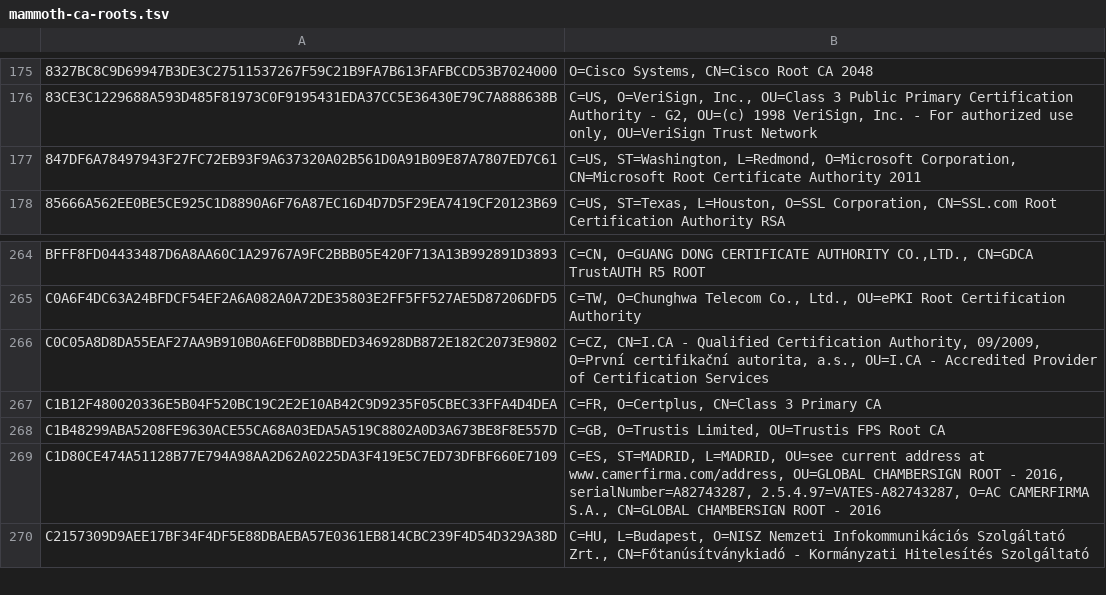
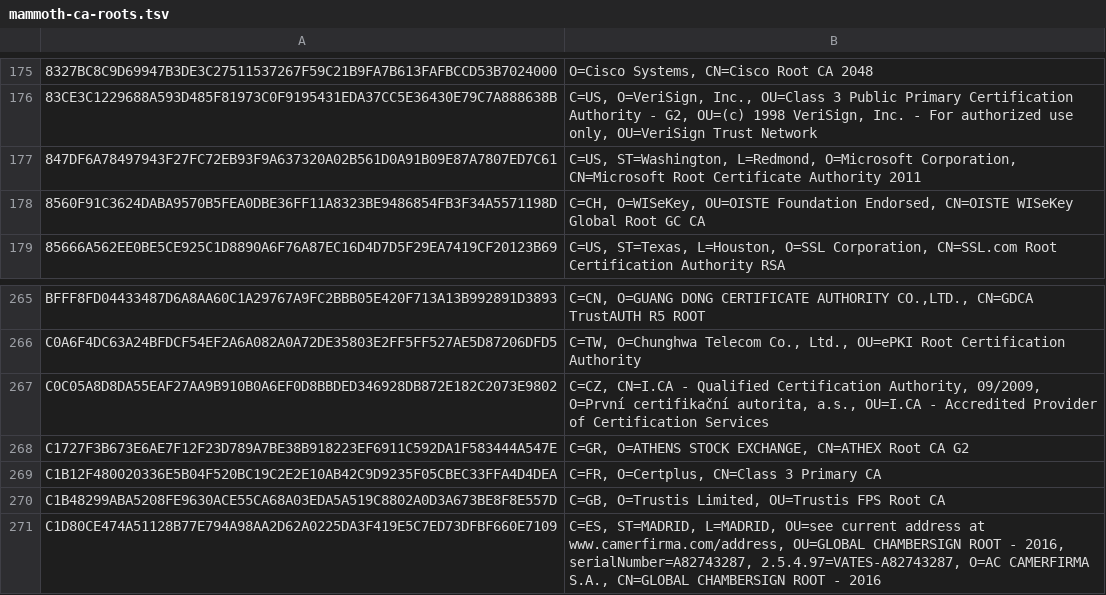
Before and after one commit to sectigo/CTLogs-AcceptedRoots, a TSV file: tsv/mammoth-ca-roots.tsv, drawn as a sheet; only a part is shown, gaps mark what is left out; the shorter side is filled out with more unchanged rows; the diff names each change by its address in the sheet, - before the commit and + after, or states it on an @@ line.

```diff
--- a/tsv/mammoth-ca-roots.tsv
+++ b/tsv/mammoth-ca-roots.tsv
+row 178: 8560F91C3624DABA9570B5FEA0DBE36FF11A8323BE9486854FB3F34A5571198D | C=CH, O=WISeKey, OU=OISTE Foundation Endorsed, CN=OISTE WISeKey Global Root GC CA
+row 268: C1727F3B673E6AE7F12F23D789A7BE38B918223EF6911C592DA1F583444A547E | C=GR, O=ATHENS STOCK EXCHANGE, CN=ATHEX Root CA G2
```
Also changed, not shown: tsv/dodo-ca-roots.tsv, tsv/sabre-ca-roots.tsv, 6 other files.
